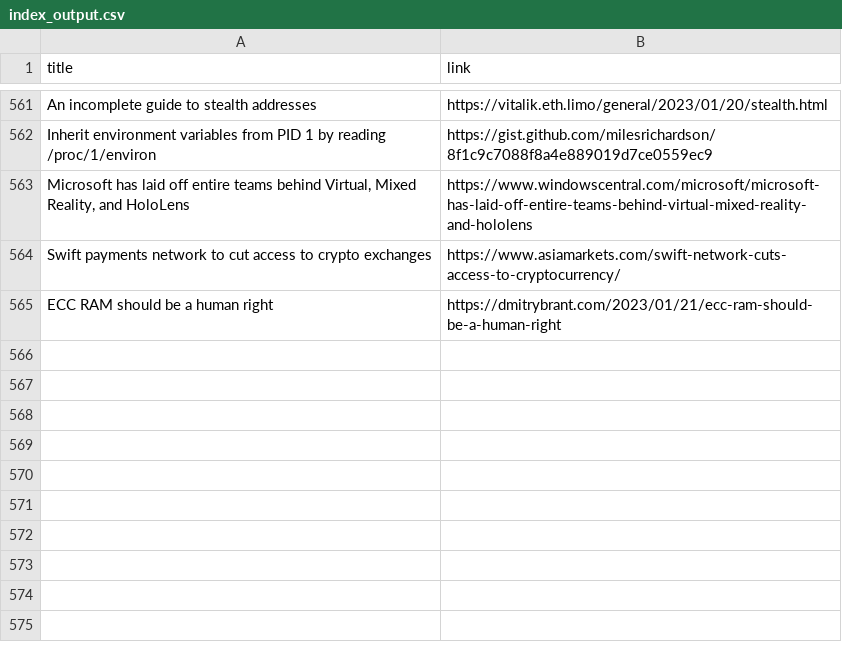
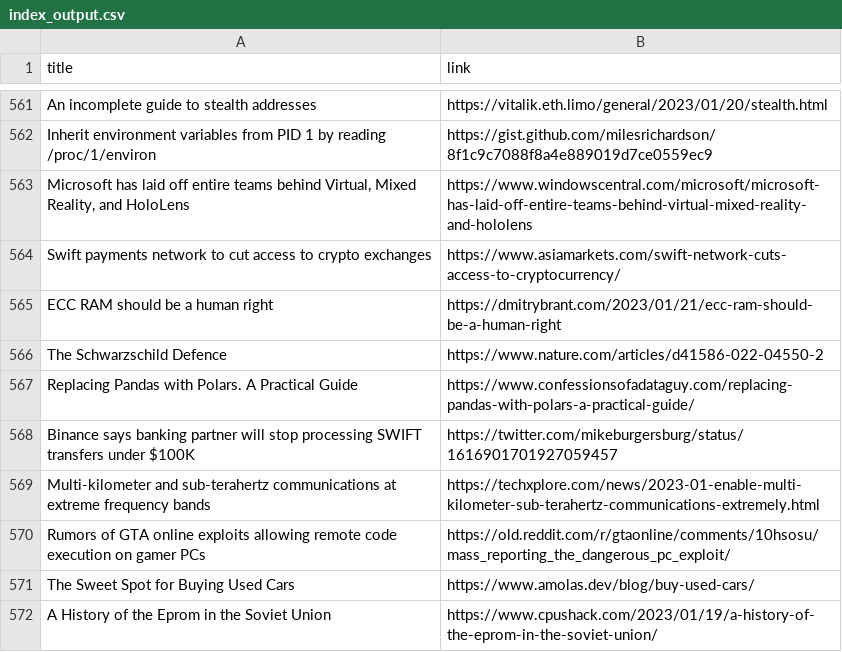
Before and after one commit to yellow-seed/aiit-bigdata-analysis-report2, a CSV file: index_output.csv, drawn as a sheet; only a part is shown, gaps mark what is left out.

Commit message:
update csv

```diff
--- a/index_output.csv
+++ b/index_output.csv
@@ -565 +565,8 @@ Swift payments network to cut access to crypto exchanges,https://www.asiamarkets
 ECC RAM should be a human right,https://dmitrybrant.com/2023/01/21/ecc-ram-should-be-a-human-right
+The Schwarzschild Defence,https://www.nature.com/articles/d41586-022-04550-2
+Replacing Pandas with Polars. A Practical Guide,https://www.confessionsofadataguy.com/replacing-pandas-with-polars-a-practical-guide/
+Binance says banking partner will stop processing SWIFT transfers under $100K,https://twitter.com/mikeburgersburg/status/1616901701927059457
+Multi-kilometer and sub-terahertz communications at extreme frequency bands,https://techxplore.com/news/2023-01-enable-multi-kilometer-sub-terahertz-communications-extremely.html
+Rumors of GTA online exploits allowing remote code execution on gamer PCs,https://old.reddit.com/r/gtaonline/comments/10hsosu/mass_reporting_the_dangerous_pc_exploit/
+The Sweet Spot for Buying Used Cars,https://www.amolas.dev/blog/buy-used-cars/
+A History of the Eprom in the Soviet Union,https://www.cpushack.com/2023/01/19/a-history-of-the-eprom-in-the-soviet-union/
```
